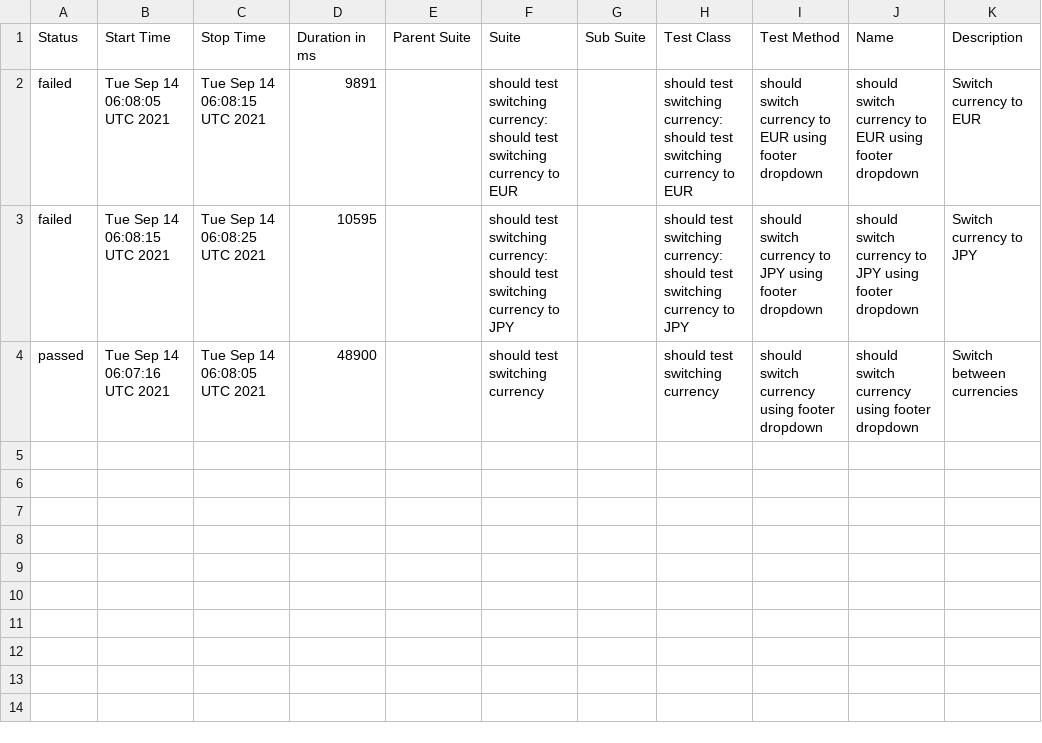
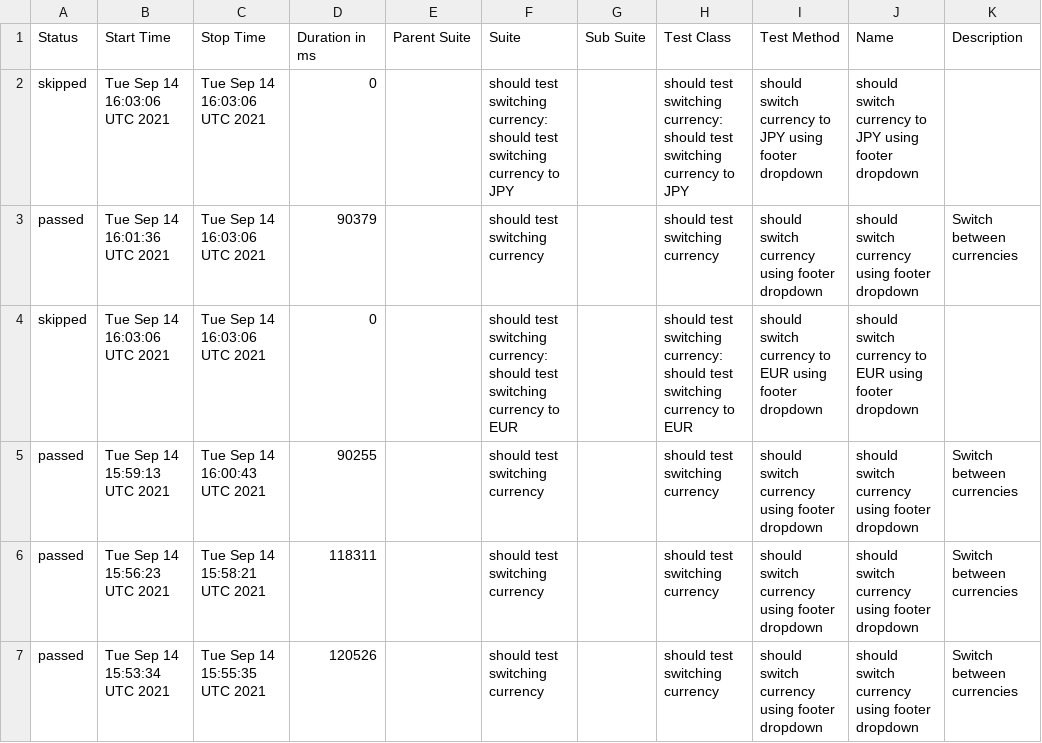
Before and after one commit to ToActions/HtmlActions, a CSV file: data/suites.csv, drawn as a sheet.

Commit message:
Update from https://github.com/motionelements/webdriver-tests-poc/commit/18f06d0d49a725c56fc403054fb7d78fccbb0c9f

```diff
--- a/data/suites.csv
+++ b/data/suites.csv
@@ -1,4 +1,7 @@
 "Status","Start Time","Stop Time","Duration in ms","Parent Suite","Suite","Sub Suite","Test Class","Test Method","Name","Description"
-"failed","Tue Sep 14 06:08:05 UTC 2021","Tue Sep 14 06:08:15 UTC 2021","9891","","should test switching currency: should test switching currency to EUR","","should test switching currency: should test switching currency to EUR","should switch currency to EUR using footer dropdown","should switch currency to EUR using footer dropdown","Switch currency to EUR"
-"failed","Tue Sep 14 06:08:15 UTC 2021","Tue Sep 14 06:08:25 UTC 2021","10595","","should test switching currency: should test switching currency to JPY","","should test switching currency: should test switching currency to JPY","should switch currency to JPY using footer dropdown","should switch currency to JPY using footer dropdown","Switch currency to JPY"
-"passed","Tue Sep 14 06:07:16 UTC 2021","Tue Sep 14 06:08:05 UTC 2021","48900","","should test switching currency","","should test switching currency","should switch currency using footer dropdown","should switch currency using footer dropdown","Switch between currencies "
+"skipped","Tue Sep 14 16:03:06 UTC 2021","Tue Sep 14 16:03:06 UTC 2021","0","","should test switching currency: should test switching currency to JPY","","should test switching currency: should test switching currency to JPY","should switch currency to JPY using footer dropdown","should switch currency to JPY using footer dropdown",""
+"passed","Tue Sep 14 16:01:36 UTC 2021","Tue Sep 14 16:03:06 UTC 2021","90379","","should test switching currency","","should test switching currency","should switch currency using footer dropdown","should switch currency using footer dropdown","Switch between currencies "
+"skipped","Tue Sep 14 16:03:06 UTC 2021","Tue Sep 14 16:03:06 UTC 2021","0","","should test switching currency: should test switching currency to EUR","","should test switching currency: should test switching currency to EUR","should switch currency to EUR using footer dropdown","should switch currency to EUR using footer dropdown",""
+"passed","Tue Sep 14 15:59:13 UTC 2021","Tue Sep 14 16:00:43 UTC 2021","90255","","should test switching currency","","should test switching currency","should switch currency using footer dropdown","should switch currency using footer dropdown","Switch between currencies "
+"passed","Tue Sep 14 15:56:23 UTC 2021","Tue Sep 14 15:58:21 UTC 2021","118311","","should test switching currency","","should test switching currency","should switch currency using footer dropdown","should switch currency using footer dropdown","Switch between currencies "
+"passed","Tue Sep 14 15:53:34 UTC 2021","Tue Sep 14 15:55:35 UTC 2021","120526","","should test switching currency","","should test switching currency","should switch currency using footer dropdown","should switch currency using footer dropdown","Switch between currencies "
```
Also changed, not shown: 42 other files.
